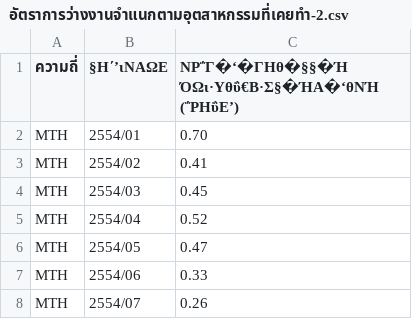
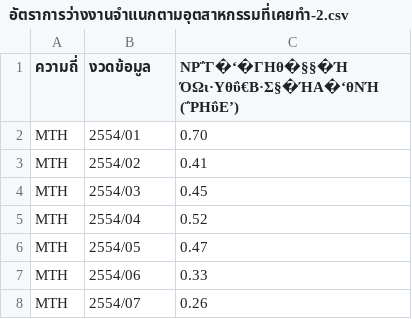
Before and after one commit to pawitra213/graph2, a CSV file: อัตราการว่างงานจำแนกตามอุตสาหกรรมที่เคยทำ-2.csv, drawn as a sheet; only a part is shown.

Commit message:
Update อัตราการว่างงานจำแนกตามอุตสาหกรรมที่เคยทำ-2.csv

```diff
--- a/อัตราการว่างงานจำแนกตามอุตสาหกรรมที่เคยทำ-2.csv
+++ b/อัตราการว่างงานจำแนกตามอุตสาหกรรมที่เคยทำ-2.csv
@@ -1,2 +1,2 @@
-ความถี่,§Η΄’ιΝΑΩΕ,ΝΡ΅Γ�‘�ΓΗθ�§§�Ή ΌΩι·Υθΰ€Β·Σ§�ΉΑ�‘θΝΉ (΅ΡΗΰΕ’),,,,,
+ความถี่,งวดข้อมูล,ΝΡ΅Γ�‘�ΓΗθ�§§�Ή ΌΩι·Υθΰ€Β·Σ§�ΉΑ�‘θΝΉ (΅ΡΗΰΕ’),,,,,
 MTH,2554/01,0.70,,,,,
```
